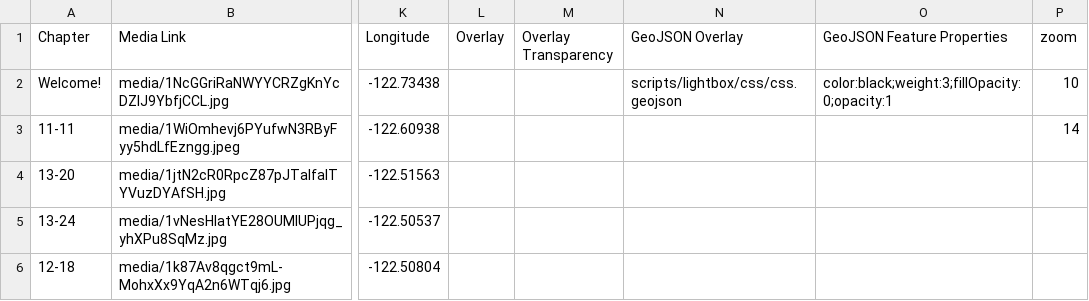
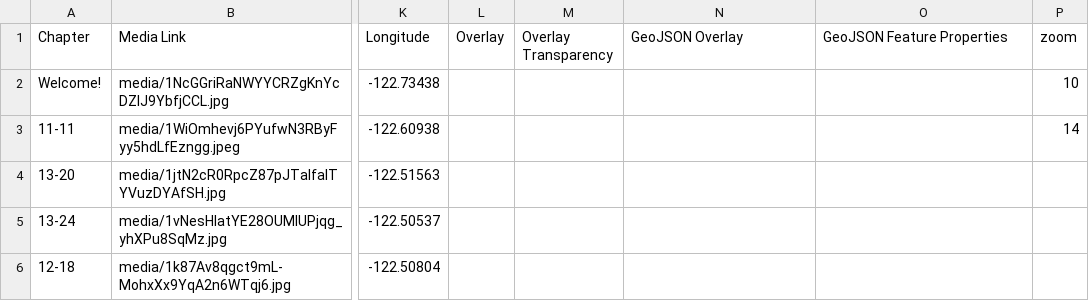
Before and after one commit to mcbba/redlining, a CSV file: csv/Chapters.csv, drawn as a sheet; only a part is shown, gaps mark what is left out; the diff names each change by its address in the sheet, - before the commit and + after, or states it on an @@ line.

Commit message:
Update Chapters.csv

```diff
--- a/csv/Chapters.csv
+++ b/csv/Chapters.csv
-N2 (GeoJSON Overlay): scripts/lightbox/css/css.geojson
+N2 (GeoJSON Overlay): (empty)
-O2 (GeoJSON Feature Properties): color:black;weight:3;fillOpacity:0;opacity:1
+O2 (GeoJSON Feature Properties): (empty)
```
